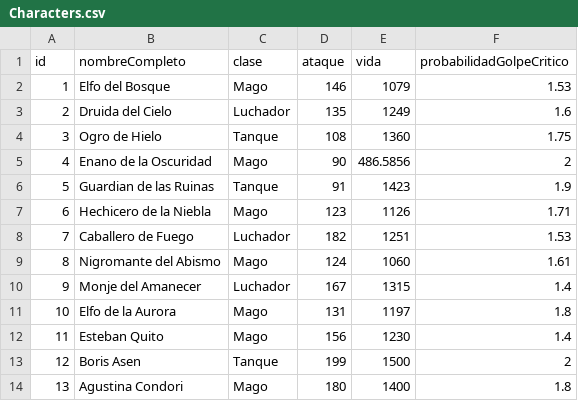
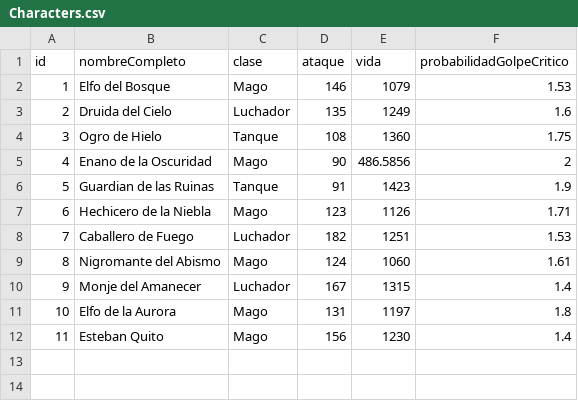
Before and after one commit to BorisAsen/Minijuego-Combate-Consola-CSharp, a CSV file: Files/Characters.csv, drawn as a sheet; the diff names each change by its address in the sheet, - before the commit and + after, or states it on an @@ line.

Commit message:
Characters csv file example

```diff
--- a/Files/Characters.csv
+++ b/Files/Characters.csv
-row 13: 12 | Boris Asen | Tanque | 199 | 1500 | 2
-row 14: 13 | Agustina Condori | Mago | 180 | 1400 | 1.8
```
